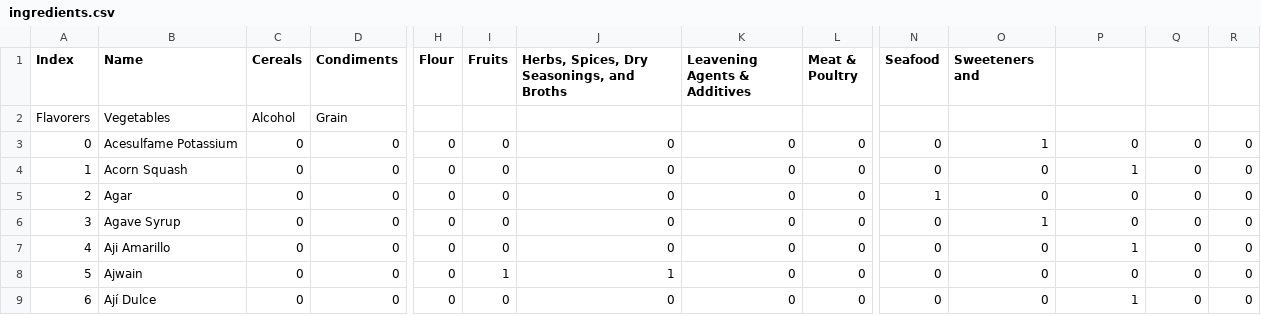
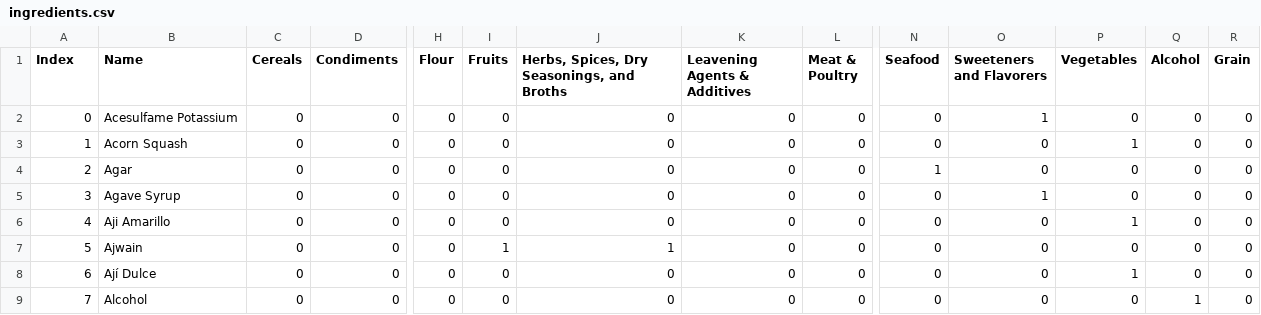
Before and after one commit to Rith-GitHub/FoodJI, a CSV file: ingredients.csv, drawn as a sheet; only a part is shown, gaps mark what is left out; the shorter side is filled out with more unchanged rows; rows hold the shown columns only; ↵ is a line break in a cell; the diff names each change by its address in the sheet, - before the commit and + after, or states it on an @@ line.

Commit message:
Update ingredients.csv

```diff
--- a/ingredients.csv
+++ b/ingredients.csv
-J1: Herbs, Spices, Dry Seasonings, and ↵ Broths
+J1: Herbs, Spices, Dry Seasonings, and Broths
-O1: Sweeteners and
+O1: Sweeteners and Flavorers
-P1: (empty)
+P1: Vegetables
-Q1: (empty)
+Q1: Alcohol
-R1: (empty)
+R1: Grain
-row 2: Flavorers | Vegetables | Alcohol | Grain
```
